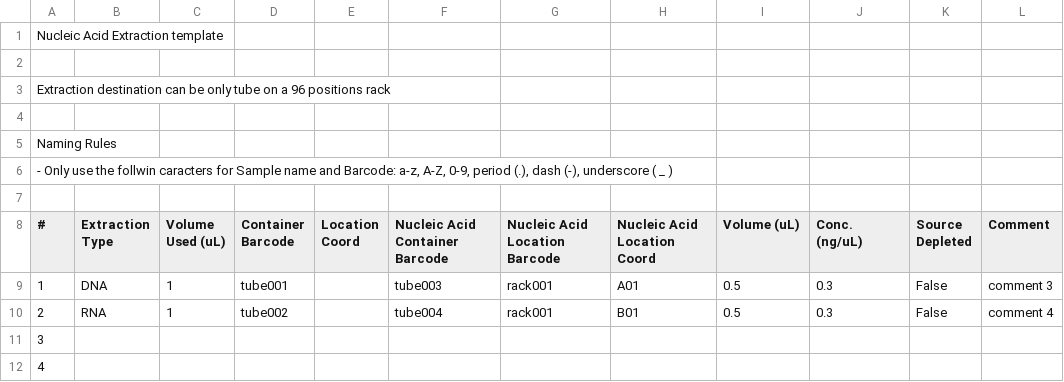
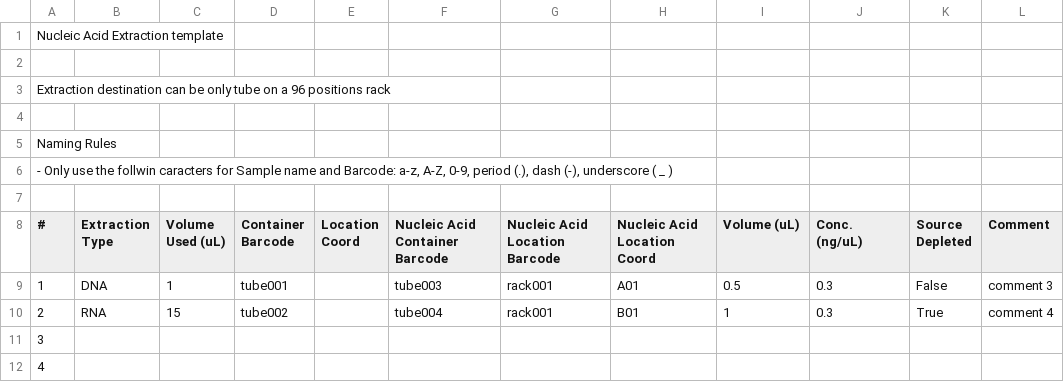
Before and after one commit to c3g/freezeman, a CSV file: fms_core/example_data/csv/extractions.csv, drawn as a sheet.

Commit message:
Improve testing for resources, especially extractions

```diff
--- a/fms_core/example_data/csv/extractions.csv
+++ b/fms_core/example_data/csv/extractions.csv
@@ -9,3 +9,3 @@ Naming Rules,,,,,,,,,,,
 1,DNA,1,tube001,,tube003,rack001,A01,0.5,0.3,False,comment 3
-2,RNA,1,tube002,,tube004,rack001,B01,0.5,0.3,False,comment 4
+2,RNA,15,tube002,,tube004,rack001,B01,1,0.3,True,comment 4
 3,,,,,,,,,,,
```
Also changed, not shown: 1 other file.
